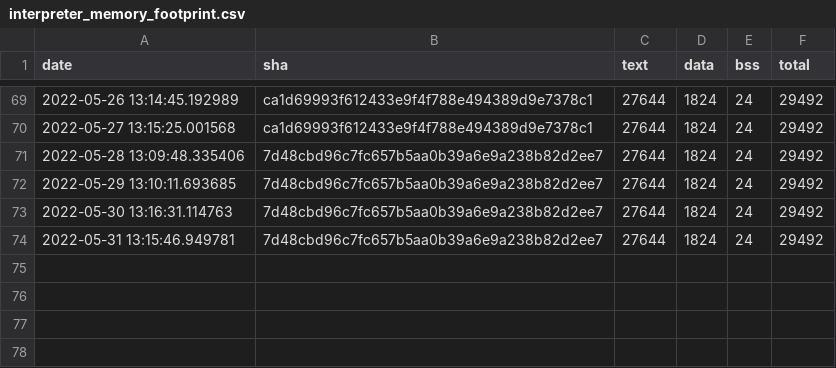
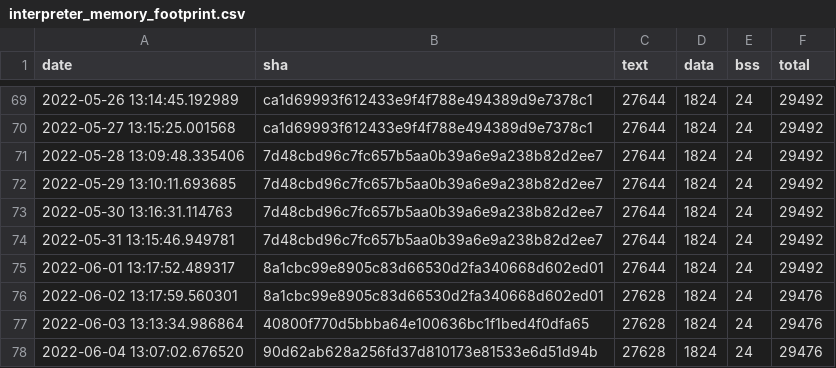
Before and after one commit to open-vela/apps_mlearning_tflite-micro, a CSV file: data/continuous_builds/size_profiling/linux_x86_64_release/interpreter_memory_footprint.csv, drawn as a sheet; only a part is shown, gaps mark what is left out.

```diff
--- a/data/continuous_builds/size_profiling/linux_x86_64_release/interpreter_memory_footprint.csv
+++ b/data/continuous_builds/size_profiling/linux_x86_64_release/interpreter_memory_footprint.csv
@@ -74 +74,5 @@ date,sha,text,data,bss,total
 2022-05-31 13:15:46.949781,7d48cbd96c7fc657b5aa0b39a6e9a238b82d2ee7,27644,1824,24,29492
+2022-06-01 13:17:52.489317,8a1cbc99e8905c83d66530d2fa340668d602ed01,27644,1824,24,29492
+2022-06-02 13:17:59.560301,8a1cbc99e8905c83d66530d2fa340668d602ed01,27628,1824,24,29476
+2022-06-03 13:13:34.986864,40800f770d5bbba64e100636bc1f1bed4f0dfa65,27628,1824,24,29476
+2022-06-04 13:07:02.676520,90d62ab628a256fd37d810173e81533e6d51d94b,27628,1824,24,29476
```
Also changed, not shown: data/continuous_builds/size_profiling/linux_x86_64_release/baseline_memory_footprint.csv, data/continuous_builds/size_profiling/linux_x86_64_release/keyword_benchmark.csv.
